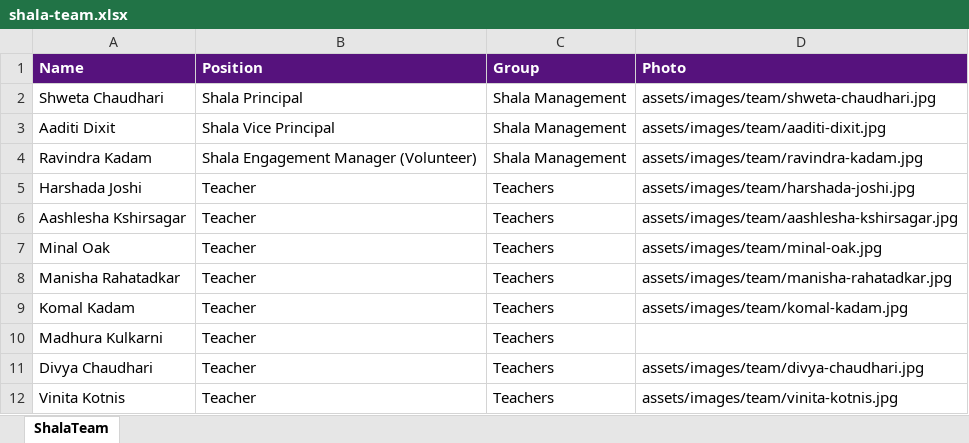
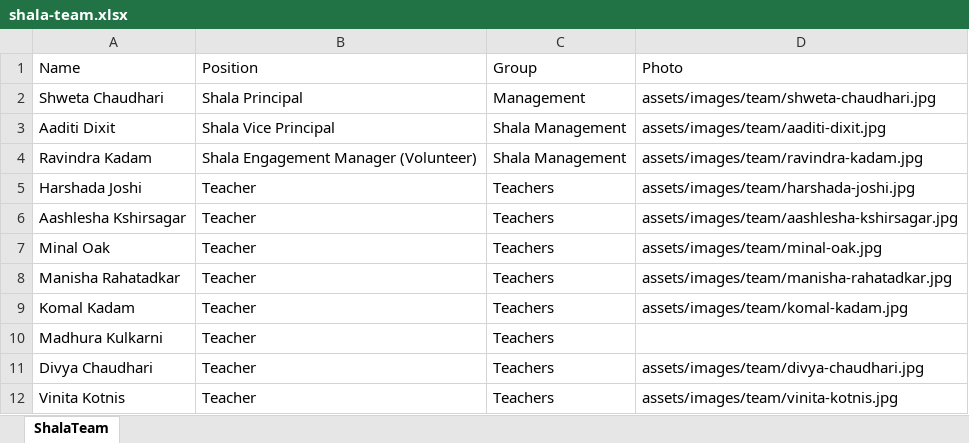
Before and after one commit to sankalpmarathimandal-debug/SankalpMarathiMandalWebsite, an Excel workbook: data/shala-team.xlsx, sheet ShalaTeam, drawn as a sheet; values as stored, in another font and other column widths than the file's, no borders; the diff names each change by its address in the sheet, - before the commit and + after, or states it on an @@ line.

Commit message:
Admin: edit data/shala-team.xlsx via table editor

```diff
--- a/data/shala-team.xlsx (sheet ShalaTeam)
+++ b/data/shala-team.xlsx (sheet ShalaTeam)
@@ A1:D1 fill: #56127D → none, bold: on → off, text colour: #FFFFFF → black @@
-C2 (Group): Shala Management
+C2 (Group): Management
```
